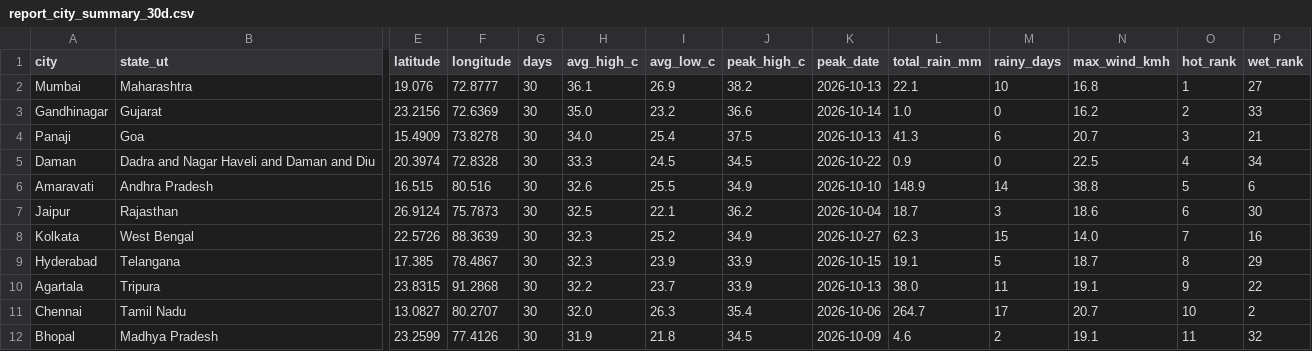
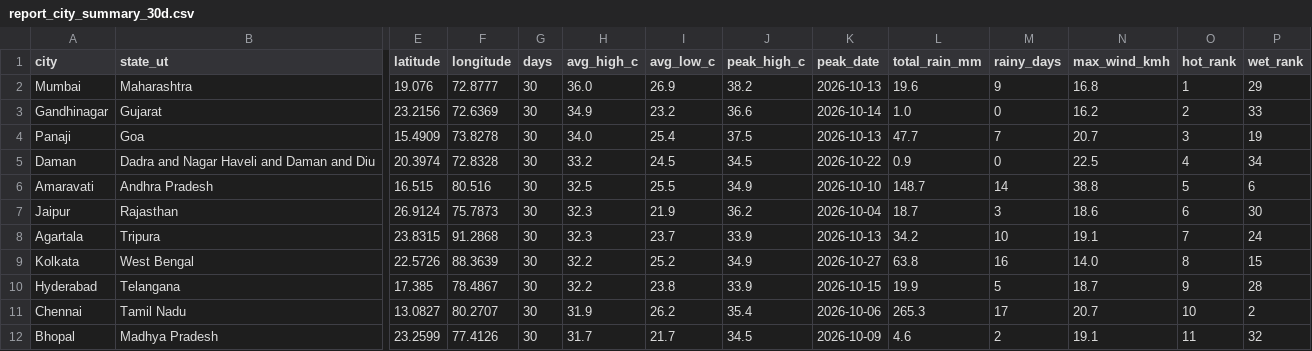
Before and after one commit to srishti-portfolio/weather-analysis-dashboard, a CSV file: powerbi/data/report_city_summary_30d.csv, drawn as a sheet; only a part is shown, gaps mark what is left out; removed rows and columns are numbered as before the commit, all else as after; rows hold the shown columns only; the diff covers the shown part only; the diff names each change by its address in the sheet, - before the commit and + after, or states it on an @@ line.

```diff
--- a/powerbi/data/report_city_summary_30d.csv
+++ b/powerbi/data/report_city_summary_30d.csv
-H2 (avg_high_c): 36.1
+H2 (avg_high_c): 36.0
-L2 (total_rain_mm): 22.1
+L2 (total_rain_mm): 19.6
-M2 (rainy_days): 10
+M2 (rainy_days): 9
-P2 (wet_rank): 27
+P2 (wet_rank): 29
-H3 (avg_high_c): 35.0
+H3 (avg_high_c): 34.9
-L4 (total_rain_mm): 41.3
+L4 (total_rain_mm): 47.7
-M4 (rainy_days): 6
+M4 (rainy_days): 7
-P4 (wet_rank): 21
+P4 (wet_rank): 19
-H5 (avg_high_c): 33.3
+H5 (avg_high_c): 33.2
-H6 (avg_high_c): 32.6
+H6 (avg_high_c): 32.5
-L6 (total_rain_mm): 148.9
+L6 (total_rain_mm): 148.7
-H7 (avg_high_c): 32.5
+H7 (avg_high_c): 32.3
-I7 (avg_low_c): 22.1
+I7 (avg_low_c): 21.9
+row 8: Agartala | Tripura | 23.8315 | 91.2868 | 30 | 32.3 | 23.7 | 33.9 | 2026-10-13 | 34.2 | 10 | 19.1 | 7 | 24
-H9:H10 (avg_high_c): 32.3
+H9:H10 (avg_high_c): 32.2
-L9 (total_rain_mm): 62.3
+L9 (total_rain_mm): 63.8
-M9 (rainy_days): 15
+M9 (rainy_days): 16
-O9 (hot_rank): 7
+O9 (hot_rank): 8
-P9 (wet_rank): 16
+P9 (wet_rank): 15
-I10 (avg_low_c): 23.9
+I10 (avg_low_c): 23.8
-L10 (total_rain_mm): 19.1
+L10 (total_rain_mm): 19.9
-O10 (hot_rank): 8
+O10 (hot_rank): 9
-P10 (wet_rank): 29
+P10 (wet_rank): 28
-row 10: Agartala | Tripura | 23.8315 | 91.2868 | 30 | 32.2 | 23.7 | 33.9 | 2026-10-13 | 38.0 | 11 | 19.1 | 9 | 22
-H11 (avg_high_c): 32.0
+H11 (avg_high_c): 31.9
-I11 (avg_low_c): 26.3
+I11 (avg_low_c): 26.2
-L11 (total_rain_mm): 264.7
+L11 (total_rain_mm): 265.3
-H12 (avg_high_c): 31.9
+H12 (avg_high_c): 31.7
-I12 (avg_low_c): 21.8
+I12 (avg_low_c): 21.7
```
Also changed, not shown: 2 added rows, 2 removed rows and 64 edited cells elsewhere in this file, powerbi/data/pipeline_runs.csv, powerbi/data/report_daily_trend.csv, 6 other files.
